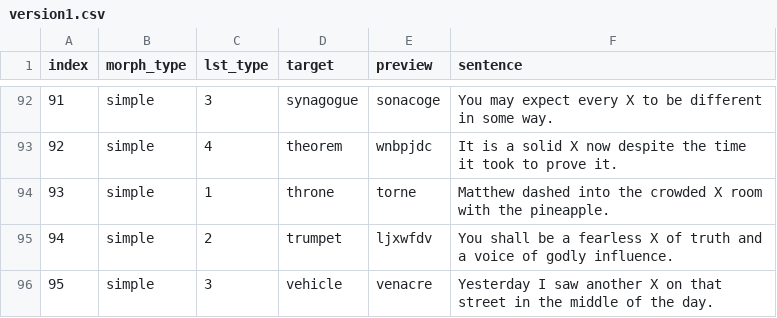
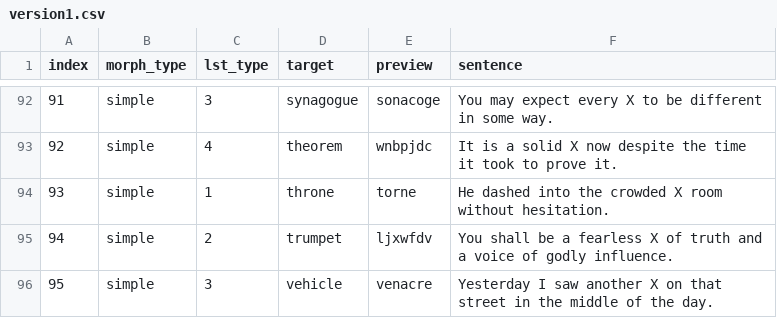
Before and after one commit to aliebeltsissa/bilingualboundary, a CSV file: stimuli/version1.csv, drawn as a sheet; only a part is shown, gaps mark what is left out; the diff covers the shown part only.

```diff
--- a/stimuli/version1.csv
+++ b/stimuli/version1.csv
@@ -93,3 +93,3 @@
 92,simple,4,theorem,wnbpjdc,It is a solid X now despite the time it took to prove it.
-93,simple,1,throne,torne ,Matthew dashed into the crowded X room with the pineapple.
+93,simple,1,throne,torne ,He dashed into the crowded X room without hesitation.
 94,simple,2,trumpet,ljxwfdv,You shall be a fearless X of truth and a voice of godly influence.
```
Also changed, not shown: 18 edited cells elsewhere in this file, stimuli/filler_sentences.csv, stimuli/full_sentences.csv, 7 other files.
